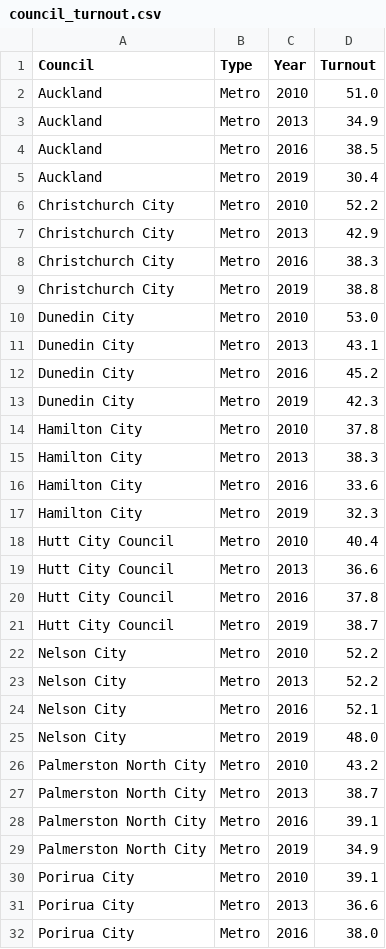
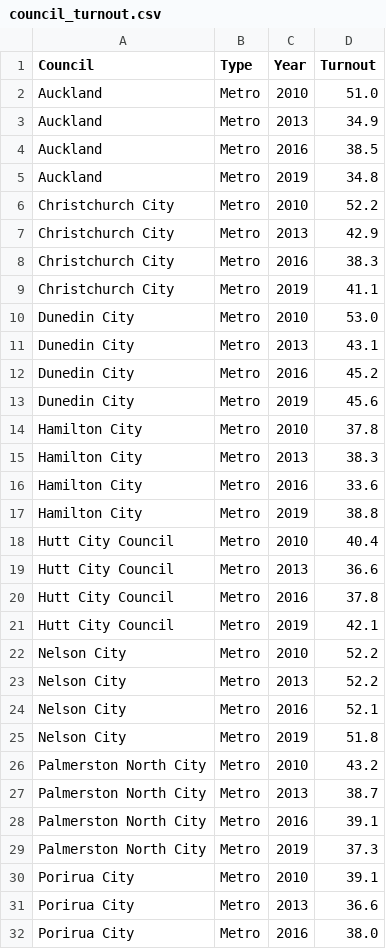
Before and after one commit to dakvid/dakvid.github.io, a CSV file: posts/2019-10-democracy-in-action/data/council_turnout.csv, drawn as a sheet; only a part is shown; the diff covers the shown part only.

Commit message:
Master: election turnout post, updated data

```diff
--- a/posts/2019-10-democracy-in-action/data/council_turnout.csv
+++ b/posts/2019-10-democracy-in-action/data/council_turnout.csv
@@ -4,3 +4,3 @@ Auckland,Metro,2013,34.9
 Auckland,Metro,2016,38.5
-Auckland,Metro,2019,30.4
+Auckland,Metro,2019,34.8
 Christchurch City,Metro,2010,52.2
@@ -8,3 +8,3 @@ Christchurch City,Metro,2013,42.9
 Christchurch City,Metro,2016,38.3
-Christchurch City,Metro,2019,38.8
+Christchurch City,Metro,2019,41.1
 Dunedin City,Metro,2010,53.0
@@ -12,3 +12,3 @@ Dunedin City,Metro,2013,43.1
 Dunedin City,Metro,2016,45.2
-Dunedin City,Metro,2019,42.3
+Dunedin City,Metro,2019,45.6
 Hamilton City,Metro,2010,37.8
@@ -16,3 +16,3 @@ Hamilton City,Metro,2013,38.3
 Hamilton City,Metro,2016,33.6
-Hamilton City,Metro,2019,32.3
+Hamilton City,Metro,2019,38.8
 Hutt City Council,Metro,2010,40.4
@@ -20,3 +20,3 @@ Hutt City Council,Metro,2013,36.6
 Hutt City Council,Metro,2016,37.8
-Hutt City Council,Metro,2019,38.7
+Hutt City Council,Metro,2019,42.1
 Nelson City,Metro,2010,52.2
@@ -24,3 +24,3 @@ Nelson City,Metro,2013,52.2
 Nelson City,Metro,2016,52.1
-Nelson City,Metro,2019,48.0
+Nelson City,Metro,2019,51.8
 Palmerston North City,Metro,2010,43.2
@@ -28,3 +28,3 @@ Palmerston North City,Metro,2013,38.7
 Palmerston North City,Metro,2016,39.1
-Palmerston North City,Metro,2019,34.9
+Palmerston North City,Metro,2019,37.3
 Porirua City,Metro,2010,39.1
```
Also changed, not shown: 57 edited cells elsewhere in this file, posts/2019-10-democracy-in-action/data/summary_turnout.csv, 3 other files.
